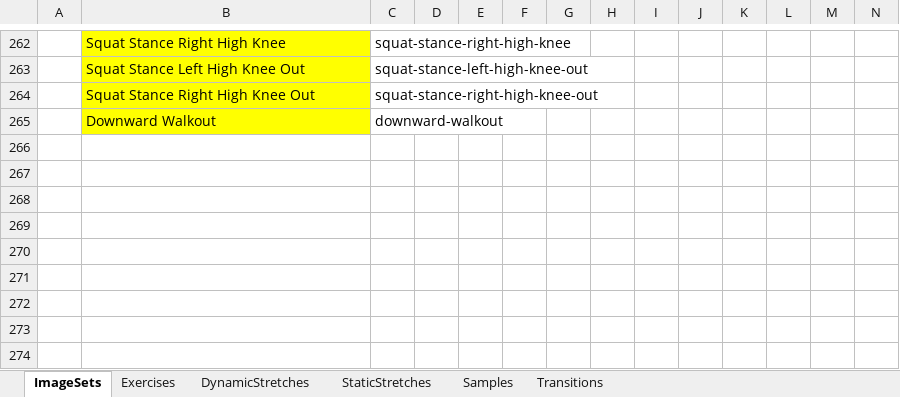
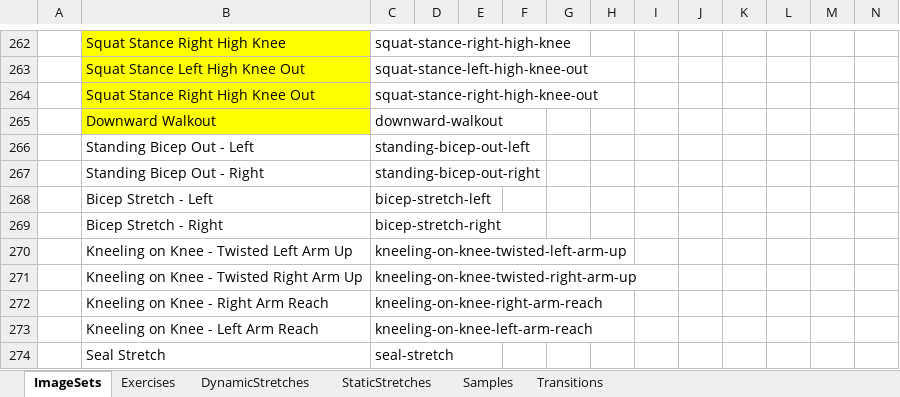
Before and after one commit to kopatsis/i9posesa, an Excel workbook: assets/posesaxl.xlsx, sheet ImageSets, drawn as a sheet; only a part is shown, gaps mark what is left out; values as stored, in another font and other column widths than the file's, no borders; conditional formats not drawn; rows hold the shown columns only; the diff names each change by its address in the sheet, - before the commit and + after, or states it on an @@ line.

```diff
--- a/assets/posesaxl.xlsx (sheet ImageSets)
+++ b/assets/posesaxl.xlsx (sheet ImageSets)
+row 266:  | Standing Bicep Out - Left | standing-bicep-out-left
+row 267:  | Standing Bicep Out - Right | standing-bicep-out-right
+row 268:  | Bicep Stretch - Left | bicep-stretch-left
+row 269:  | Bicep Stretch - Right | bicep-stretch-right
+row 270:  | Kneeling on Knee - Twisted Left Arm Up | kneeling-on-knee-twisted-left-arm-up
+row 271:  | Kneeling on Knee - Twisted Right Arm Up | kneeling-on-knee-twisted-right-arm-up
+row 272:  | Kneeling on Knee - Right Arm Reach | kneeling-on-knee-right-arm-reach
+row 273:  | Kneeling on Knee - Left Arm Reach | kneeling-on-knee-left-arm-reach
+row 274:  | Seal Stretch | seal-stretch
```
Also changed, not shown: sheet DynamicStretches, sheet Samples, sheet StaticStretches.
